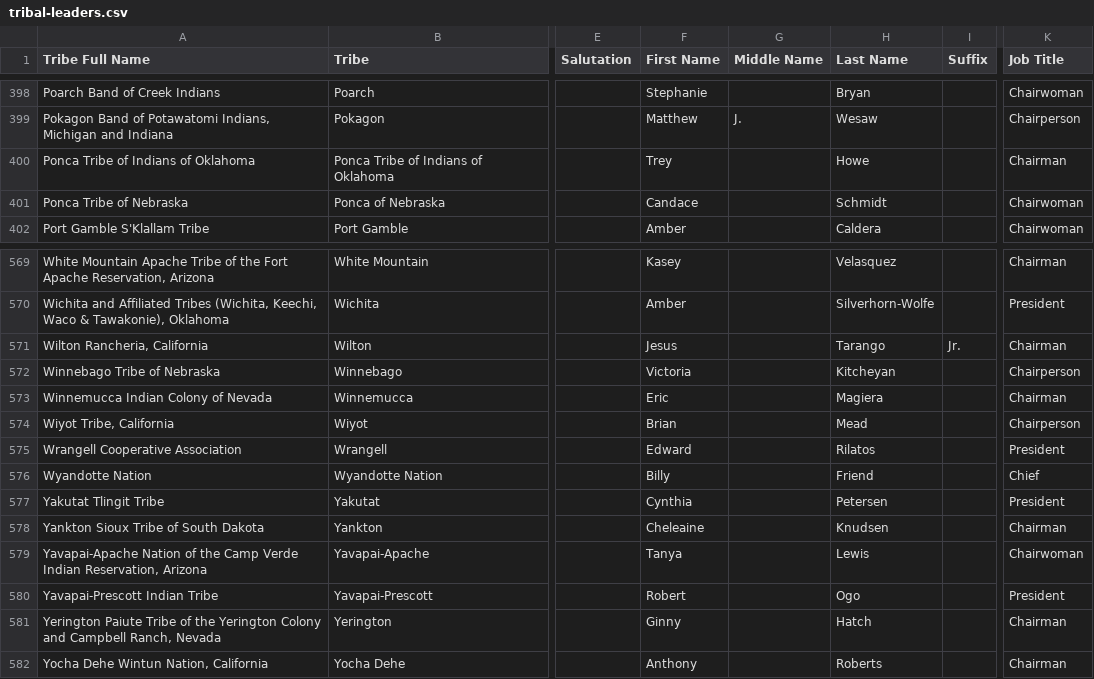
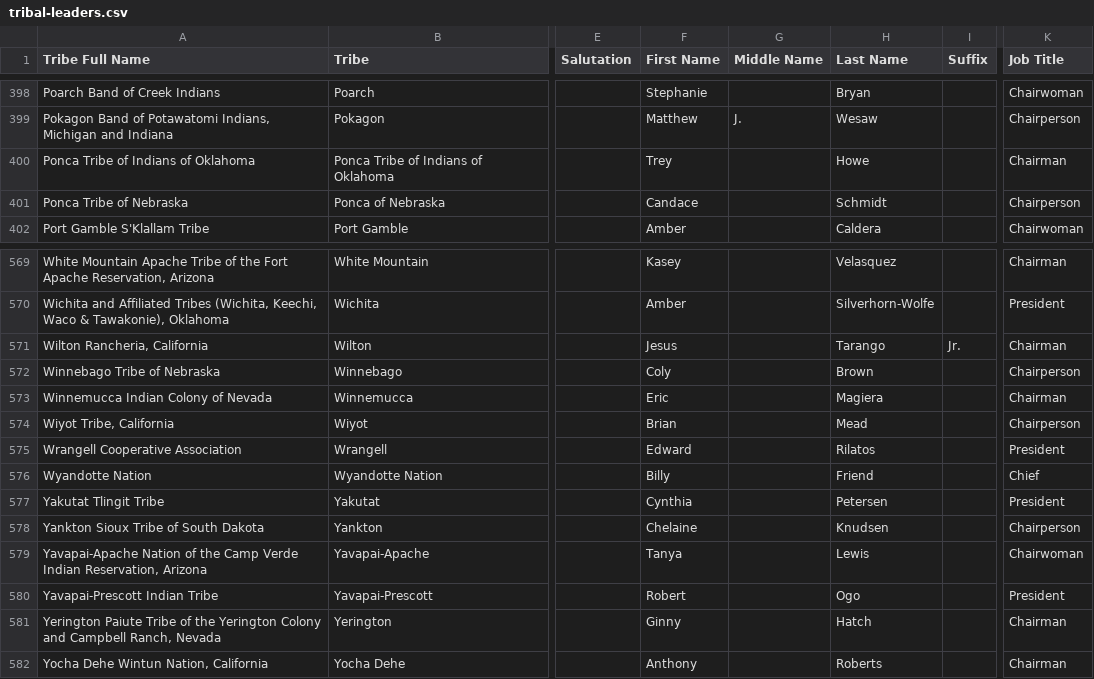
Before and after one commit to cisagov/flat-tribal-leaders, a CSV file: tribal-leaders.csv, drawn as a sheet; only a part is shown, gaps mark what is left out; the diff names each change by its address in the sheet, - before the commit and + after, or states it on an @@ line.

Commit message:
Flat: latest data (2025-11-20T06:13:29.912Z) {   "date": "2025-11-20T06:13:29.912Z",   "files": [     {       "name": "tribal-leaders.csv",       "deltaBytes": -5,       "source": "https://services1.arcgis.com/UxqqIfhng71wUT9x/arcgis/rest/services/TribalLeadership_Directory/FeatureServer/replicafilescache/TribalLeadership_Directory_-8807089639668789909.csv"     }   ] }

```diff
--- a/tribal-leaders.csv
+++ b/tribal-leaders.csv
-K401 (Job Title): Chairwoman
+K401 (Job Title): Chairperson
-F572 (First Name): Victoria
+F572 (First Name): Coly
-H572 (Last Name): Kitcheyan
+H572 (Last Name): Brown
-F578 (First Name): Cheleaine
+F578 (First Name): Chelaine
-K578 (Job Title): Chairman
+K578 (Job Title): Chairperson
```
